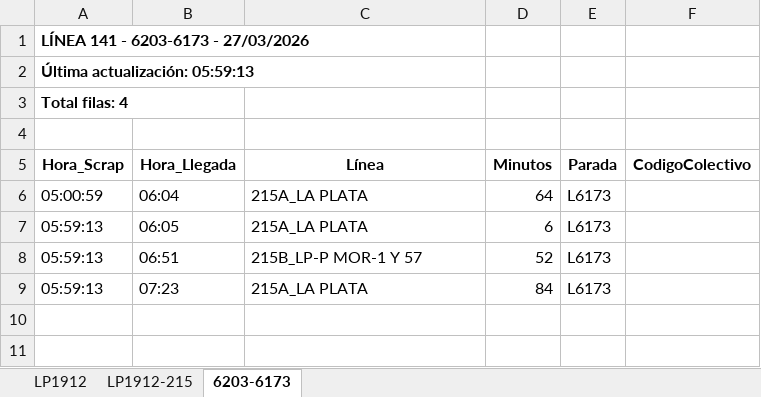
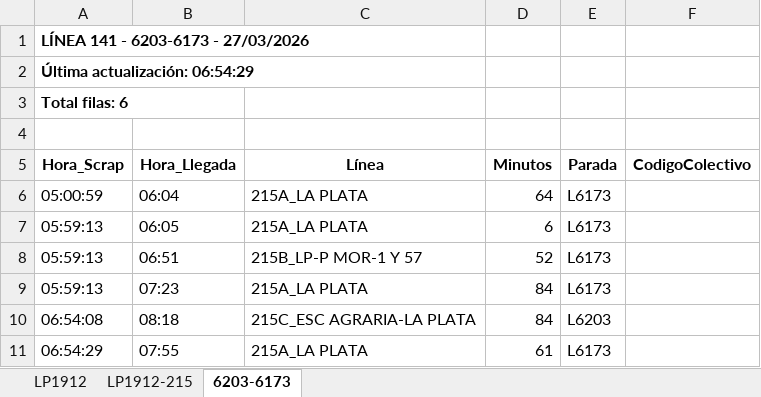
Before and after one commit to palomac00/recolector-colectivos, an Excel workbook: data/horarios-141-2026-03-27.xlsx, sheet 6203-6173, drawn as a sheet; values as stored, in another font and other column widths than the file's, no borders; the diff names each change by its address in the sheet, - before the commit and + after, or states it on an @@ line.

```diff
--- a/data/horarios-141-2026-03-27.xlsx (sheet 6203-6173)
+++ b/data/horarios-141-2026-03-27.xlsx (sheet 6203-6173)
-A2 (Hora_Scrap): Última actualización: 05:59:13
+A2 (Hora_Scrap): Última actualización: 06:54:29
-A3 (Hora_Scrap): Total filas: 4
+A3 (Hora_Scrap): Total filas: 6
+row 10: 06:54:08 | 08:18 | 215C_ESC AGRARIA-LA PLATA | 84 | L6203
+row 11: 06:54:29 | 07:55 | 215A_LA PLATA | 61 | L6173
```
Also changed, not shown: sheet LP1912, sheet LP1912-215, 2 other files.
